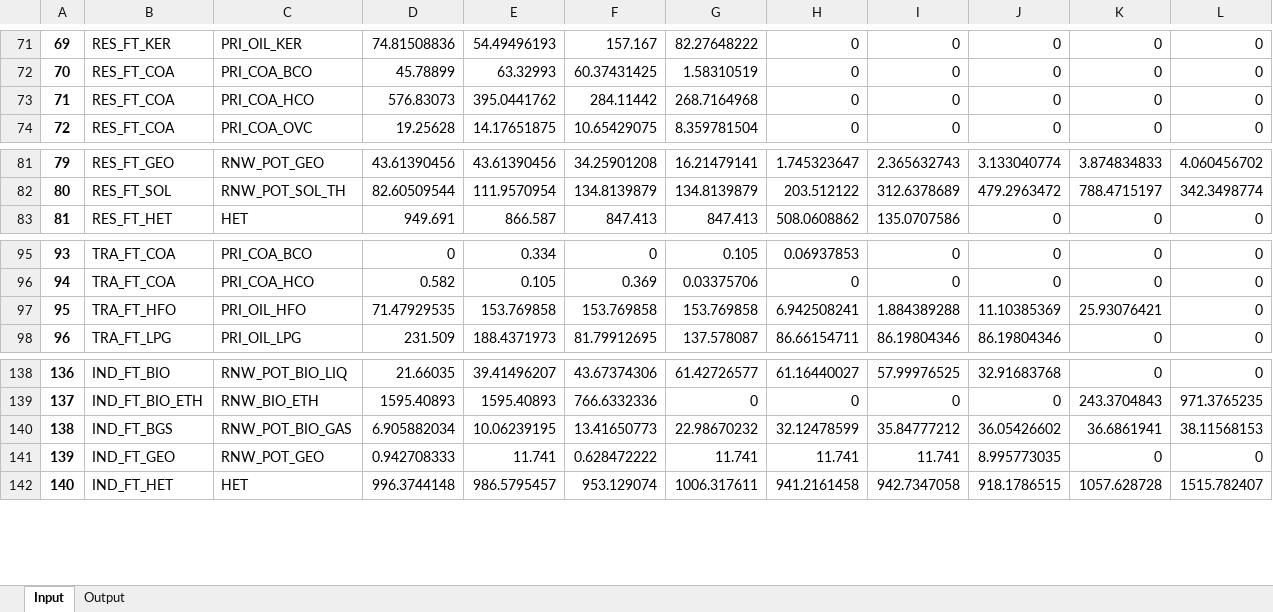
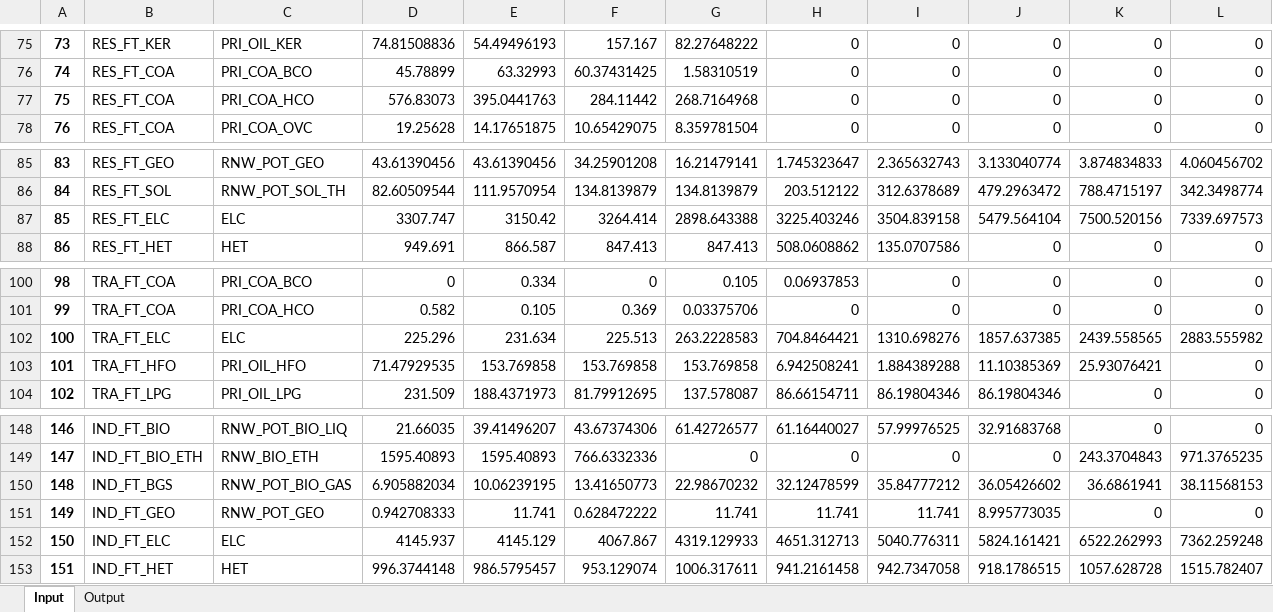
Before and after one commit to MAHTEP/TEMOA-Europe, an Excel workbook: TEMOA_Europe_Results/_5_Final_consumption.xlsx, sheet Input, drawn as a sheet; only a part is shown, gaps mark what is left out; values as stored, in another font and other column widths than the file's, no borders; addresses are those after the commit; the diff covers the shown part only; the diff names each change by its address in the sheet, - before the commit and + after, or states it on an @@ line.

```diff
--- a/TEMOA_Europe_Results/_5_Final_consumption.xlsx (sheet Input)
+++ b/TEMOA_Europe_Results/_5_Final_consumption.xlsx (sheet Input)
@@ column A renumbered from row 4 down @@
-E77: 395.0441762
+E77: 395.0441763
+row 87: 85 | RES_FT_ELC | ELC | 3307.747 | 3150.42 | 3264.414 | 2898.643388 | 3225.403246 | 3504.839158 | 5479.564104 | 7500.520156 | 7339.697573
+row 102: 100 | TRA_FT_ELC | ELC | 225.296 | 231.634 | 225.513 | 263.2228583 | 704.8464421 | 1310.698276 | 1857.637385 | 2439.558565 | 2883.555982
+row 152: 150 | IND_FT_ELC | ELC | 4145.937 | 4145.129 | 4067.867 | 4319.129933 | 4651.312713 | 5040.776311 | 5824.161421 | 6522.262993 | 7362.259248
```
Also changed, not shown: 8 added rows elsewhere in this sheet, TEMOA_Europe_Results/_1_Transport_fueltechs.xlsx, TEMOA_Europe_Results/_2_Primary energy supply.xlsx, 8 other files.
